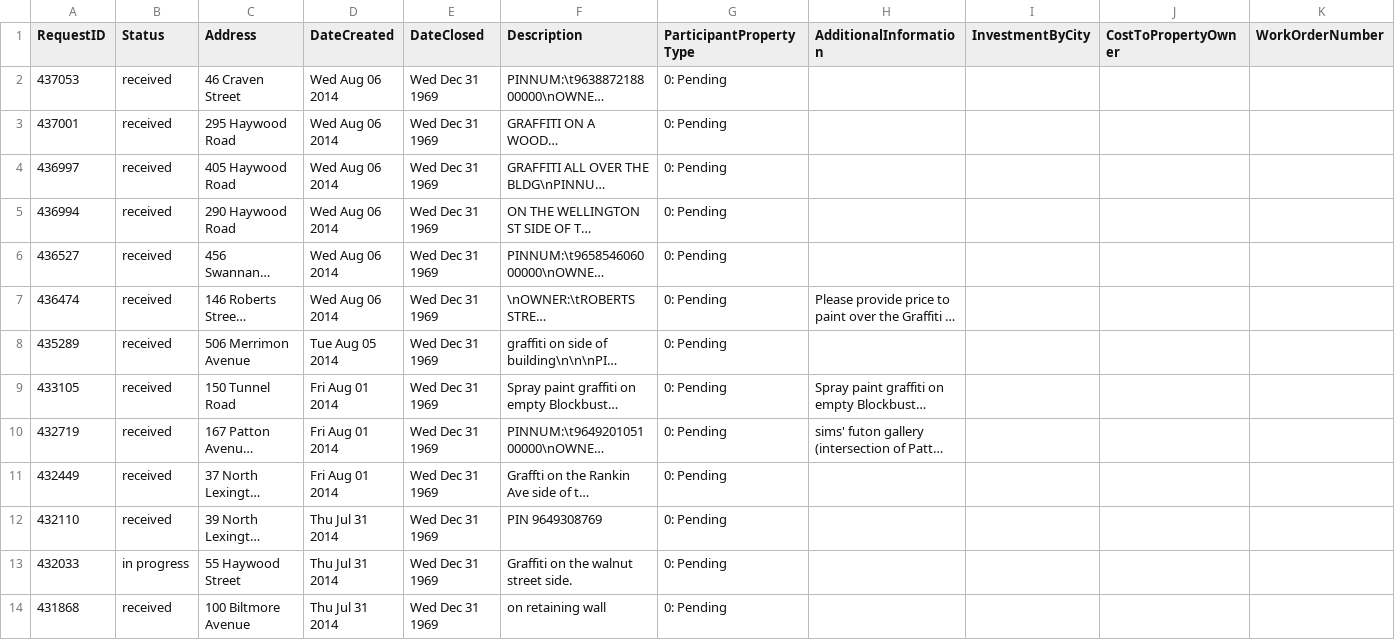
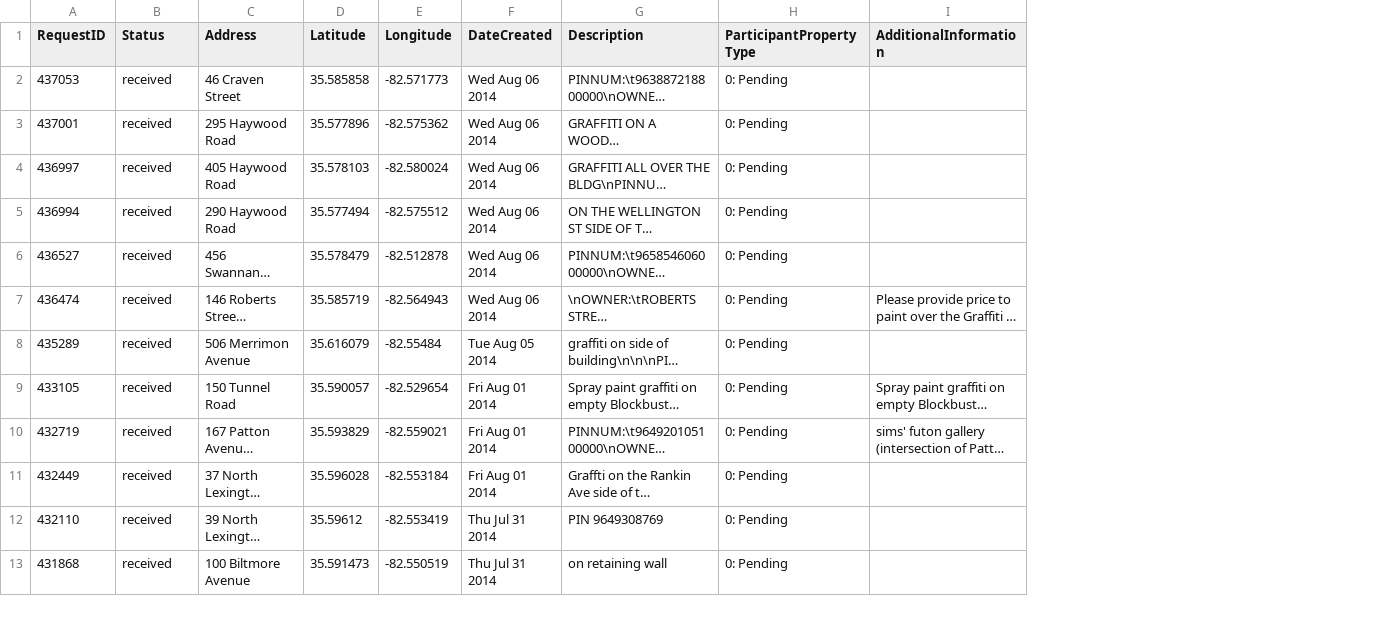
Before and after one commit to cityofasheville/Graffiti-Dashboard, a CSV file: data/OpenParticpatingRequests.csv, drawn as a sheet; only a part is shown; long unchanged cells end in …; removed rows and columns are numbered as before the commit, all else as after; the diff names each change by its address in the sheet, - before the commit and + after, or states it on an @@ line.

```diff
--- a/data/OpenParticpatingRequests.csv
+++ b/data/OpenParticpatingRequests.csv
+column D (Latitude), rows 2-13: 35.585858 | 35.577896 | 35.578103 | 35.577494 | 35.578479 | 35.585719 | 35.616079 | 35.590057 | 35.593829 | 35.596028 | 35.59612 | 35.591473
+column E (Longitude), rows 2-13: -82.571773 | -82.575362 | -82.580024 | -82.575512 | -82.512878 | -82.564943 | -82.55484 | -82.529654 | -82.559021 | -82.553184 | -82.553419 | -82.550519
-column E (DateClosed), rows 2-12: all Wed Dec 31 1969; row 14: Wed Dec 31 1969
-column I (InvestmentByCity), empty
-column J (CostToPropertyOwner), empty
-column K (WorkOrderNumber), empty
-row 13: 432033 | in progress | 55 Haywood Street | Thu Jul 31 2014 | Wed Dec 31 1969 | Graffiti on the walnut street side. | 0: Pending
```
Also changed, not shown: data/TotalParticpatingRequests.csv, 3 other files.
